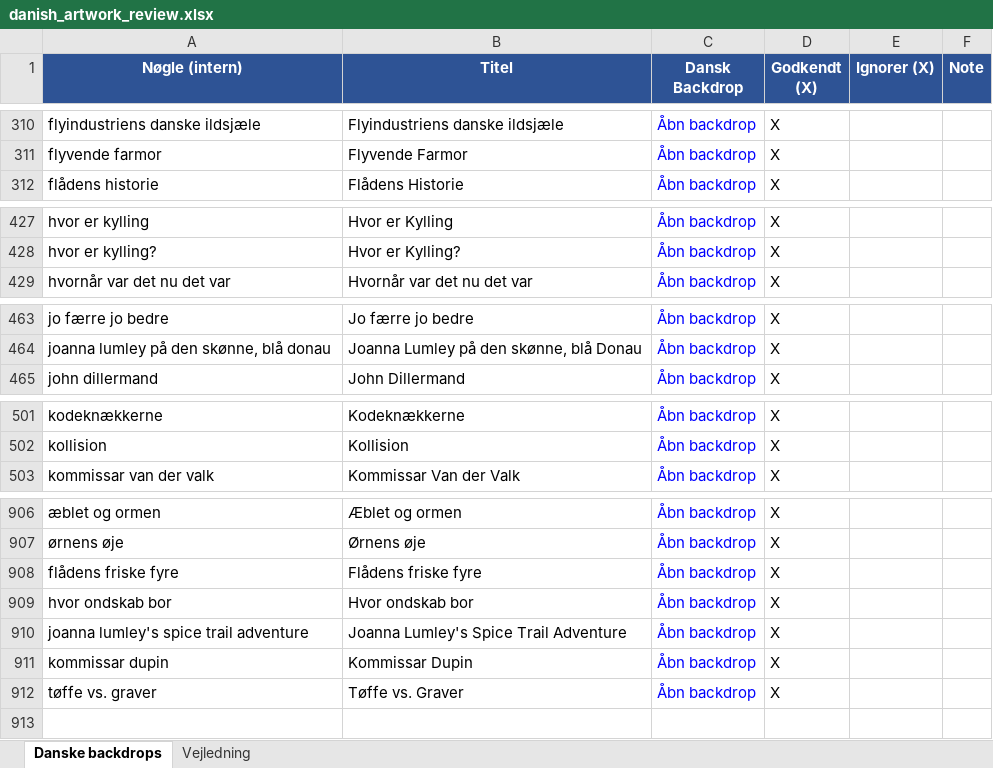
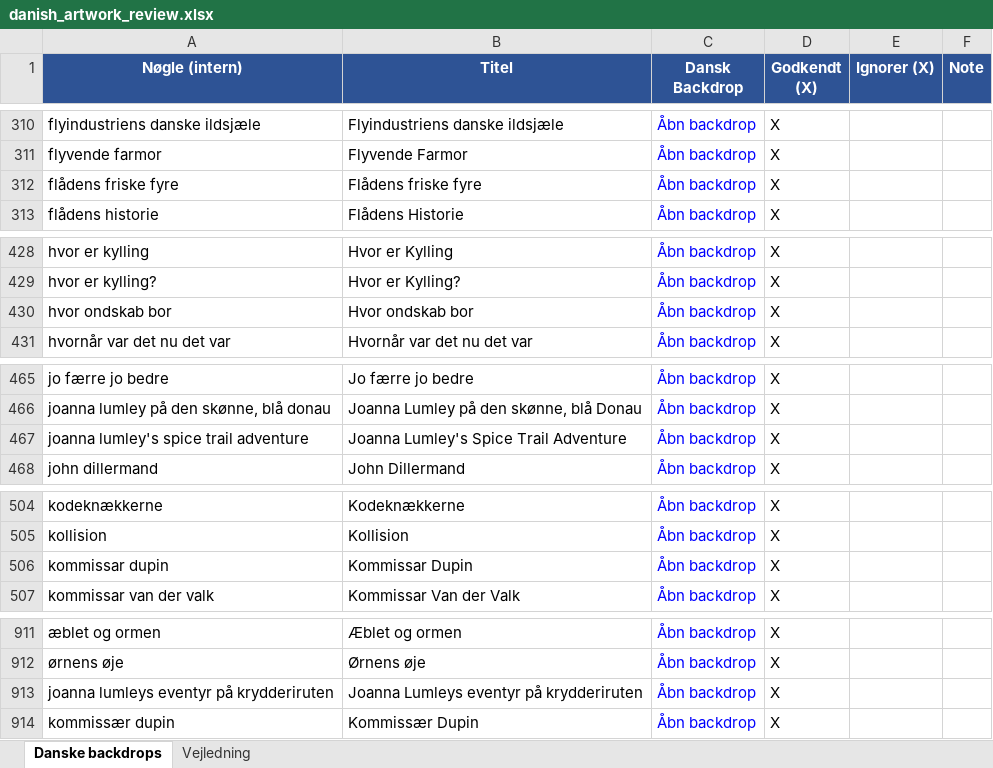
Before and after one commit to flanaganz/epgoal, an Excel workbook: data/danish_artwork_review.xlsx, sheet Danske backdrops, drawn as a sheet; only a part is shown, gaps mark what is left out; values as stored, in another font and other column widths than the file's, no borders; addresses are those after the commit; the diff names each change by its address in the sheet, - before the commit and + after, or states it on an @@ line.

```diff
--- a/data/danish_artwork_review.xlsx (sheet Danske backdrops)
+++ b/data/danish_artwork_review.xlsx (sheet Danske backdrops)
@@ row 908 moved to row 312: flådens friske fyre @@
@@ row 909 moved to row 430: hvor ondskab bor @@
+row 467: joanna lumley's spice trail adventure | Joanna Lumley's Spice Trail Adventure | Åbn backdrop | X
+row 506: kommissar dupin | Kommissar Dupin | Åbn backdrop | X
-A913 (Nøgle (intern)): joanna lumley's spice trail adventure
+A913 (Nøgle (intern)): joanna lumleys eventyr på krydderiruten
-B913 (Titel): Joanna Lumley's Spice Trail Adventure
+B913 (Titel): Joanna Lumleys eventyr på krydderiruten
-A914 (Nøgle (intern)): kommissar dupin
+A914 (Nøgle (intern)): kommissær dupin
-B914 (Titel): Kommissar Dupin
+B914 (Titel): Kommissær Dupin
@@ row 912 moved to row 850: tøffe vs. graver @@
```
Also changed, not shown: data/sport_artwork_review.xlsx, 10 other files.
